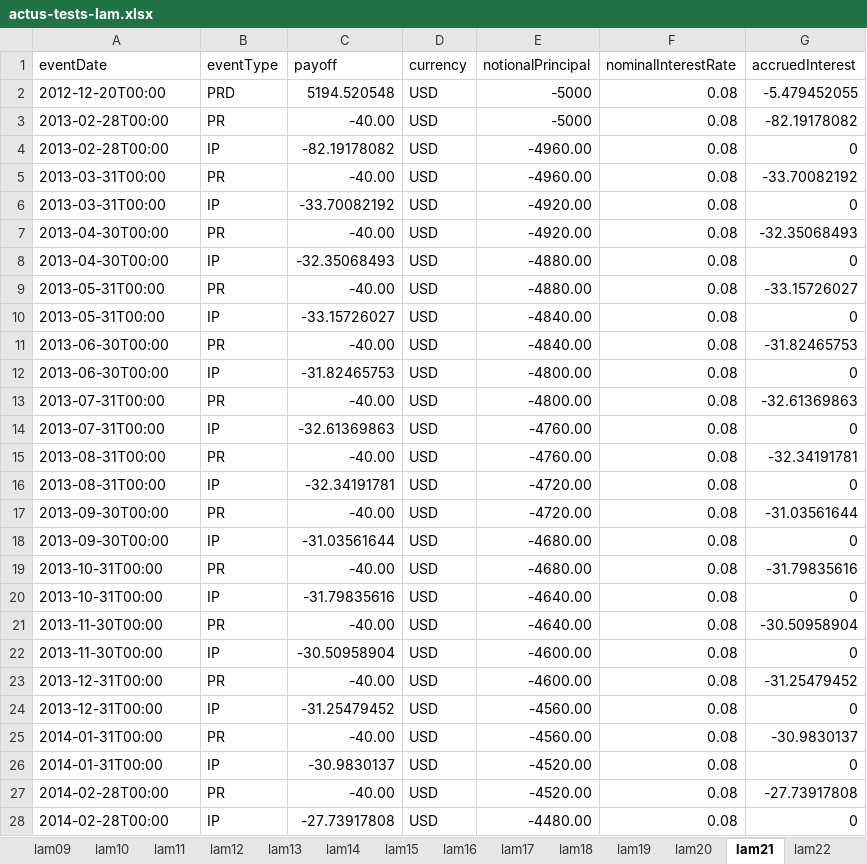
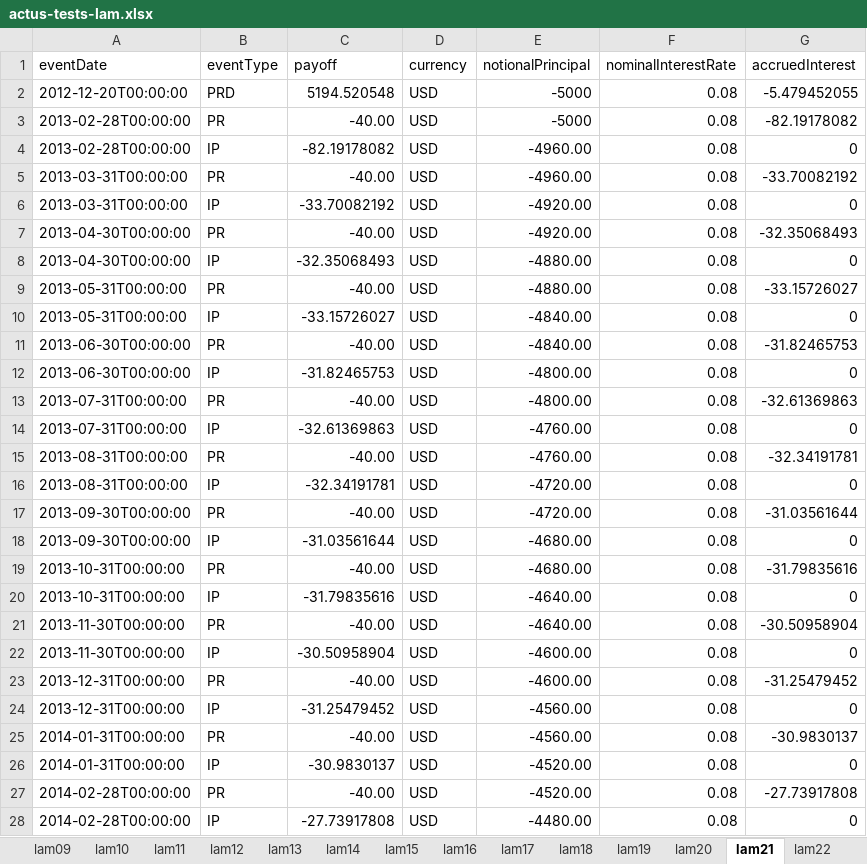
Before and after one commit to actusfrf/actus-tests, an Excel workbook: data/excel/actus-tests-lam.xlsx, sheet lam21, drawn as a sheet; only a part is shown; values as stored, in another font and other column widths than the file's, no borders; charts and pictures not drawn; the diff covers the shown part only; the diff names each change by its address in the sheet, - before the commit and + after, or states it on an @@ line.

```diff
--- a/data/excel/actus-tests-lam.xlsx (sheet lam21)
+++ b/data/excel/actus-tests-lam.xlsx (sheet lam21)
-A2 (eventDate): 2012-12-20T00:00
+A2 (eventDate): 2012-12-20T00:00:00
-A3:A4 (eventDate): 2013-02-28T00:00
+A3:A4 (eventDate): 2013-02-28T00:00:00
-A5:A6 (eventDate): 2013-03-31T00:00
+A5:A6 (eventDate): 2013-03-31T00:00:00
-A7:A8 (eventDate): 2013-04-30T00:00
+A7:A8 (eventDate): 2013-04-30T00:00:00
-A9:A10 (eventDate): 2013-05-31T00:00
+A9:A10 (eventDate): 2013-05-31T00:00:00
-A11:A12 (eventDate): 2013-06-30T00:00
+A11:A12 (eventDate): 2013-06-30T00:00:00
-A13:A14 (eventDate): 2013-07-31T00:00
+A13:A14 (eventDate): 2013-07-31T00:00:00
-A15:A16 (eventDate): 2013-08-31T00:00
+A15:A16 (eventDate): 2013-08-31T00:00:00
-A17:A18 (eventDate): 2013-09-30T00:00
+A17:A18 (eventDate): 2013-09-30T00:00:00
-A19:A20 (eventDate): 2013-10-31T00:00
+A19:A20 (eventDate): 2013-10-31T00:00:00
-A21:A22 (eventDate): 2013-11-30T00:00
+A21:A22 (eventDate): 2013-11-30T00:00:00
-A23:A24 (eventDate): 2013-12-31T00:00
+A23:A24 (eventDate): 2013-12-31T00:00:00
-A25:A26 (eventDate): 2014-01-31T00:00
+A25:A26 (eventDate): 2014-01-31T00:00:00
-A27:A28 (eventDate): 2014-02-28T00:00
+A27:A28 (eventDate): 2014-02-28T00:00:00
```
Also changed, not shown: 53 edited cells elsewhere in this sheet, sheet lam20, sheet lam26, sheet lam06, sheet lam25, sheet terms, sheet lam24, 21 more sheets, charts or pictures, 1 other file.
